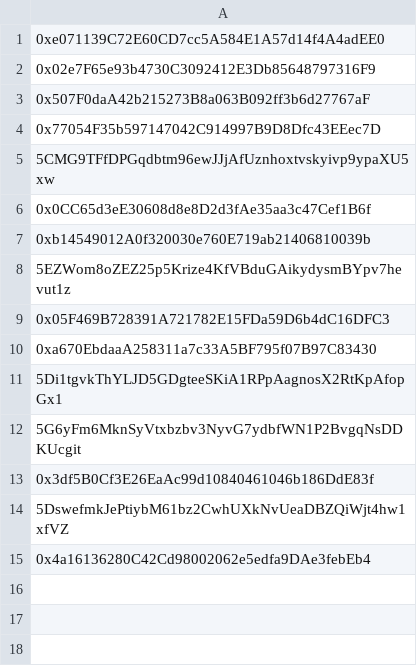
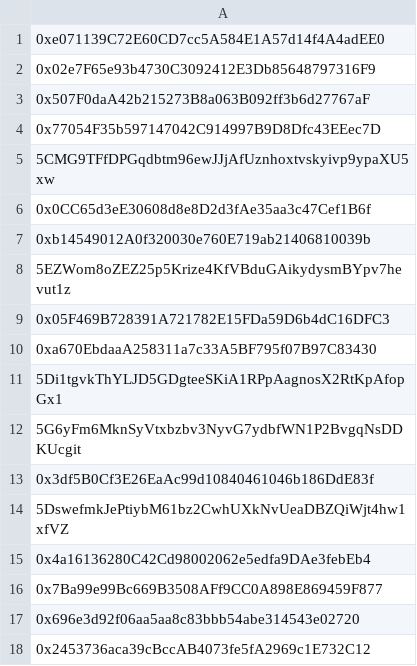
Before and after one commit to pendulum-chain/vortex, a CSV file: eligible-users.csv, drawn as a sheet; the diff names each change by its address in the sheet, - before the commit and + after, or states it on an @@ line.

Commit message:
Update eligible-users.csv
Update list

```diff
--- a/eligible-users.csv
+++ b/eligible-users.csv
+row 16: 0x7Ba99e99Bc669B3508AFf9CC0A898E869459F877
+row 17: 0x696e3d92f06aa5aa8c83bbb54abe314543e02720
+row 18: 0x2453736aca39cBccAB4073fe5fA2969c1E732C12
```
